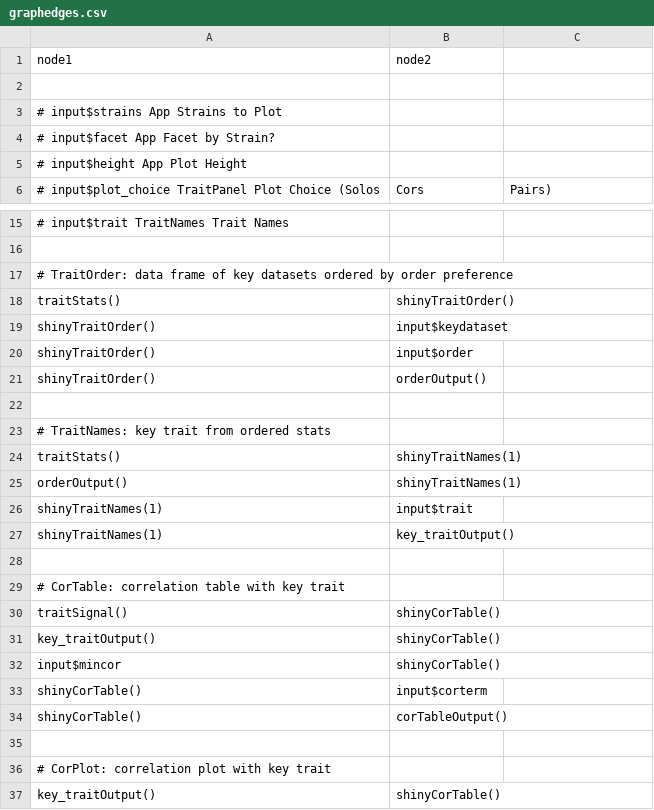
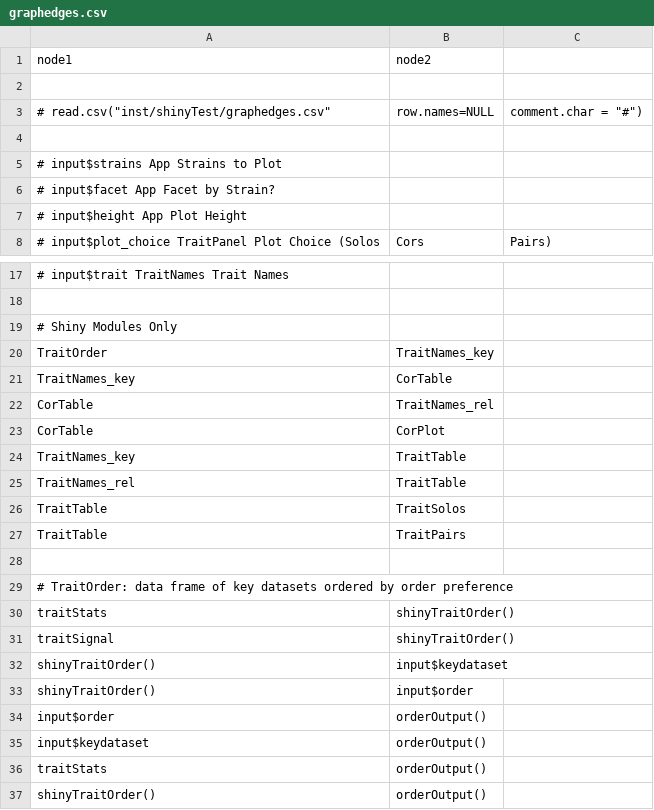
Before and after one commit to AttieLab-Systems-Genetics/foundr, a CSV file: inst/shinyTest/graphedges.csv, drawn as a sheet; only a part is shown, gaps mark what is left out; the shorter side is filled out with more unchanged rows.

```diff
--- a/inst/shinyTest/graphedges.csv
+++ b/inst/shinyTest/graphedges.csv
@@ -2,2 +2,4 @@ node1, node2
 
+# read.csv("inst/shinyTest/graphedges.csv", row.names=NULL, comment.char = "#")
+
 #   input$strains     App         Strains to Plot
@@ -16,6 +18,20 @@ node1, node2
 
+# Shiny Modules Only
+TraitOrder, TraitNames_key
+TraitNames_key, CorTable
+CorTable, TraitNames_rel
+CorTable, CorPlot
+TraitNames_key, TraitTable
+TraitNames_rel, TraitTable
+TraitTable, TraitSolos
+TraitTable, TraitPairs
+
 # TraitOrder: data frame of key datasets ordered by order preference
-traitStats(), shinyTraitOrder()
+traitStats, shinyTraitOrder()
+traitSignal, shinyTraitOrder()
 shinyTraitOrder(), input$keydataset
 shinyTraitOrder(), input$order
+input$order, orderOutput()
+input$keydataset, orderOutput()
+traitStats, orderOutput()
 shinyTraitOrder(), orderOutput()
```
Also changed, not shown: 33 other files.
